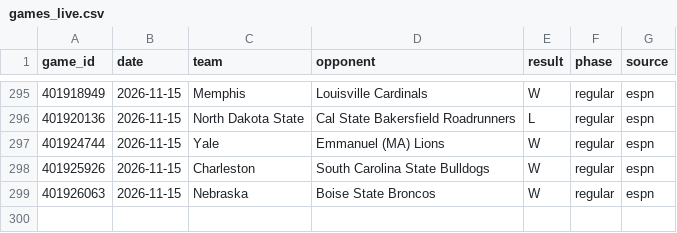
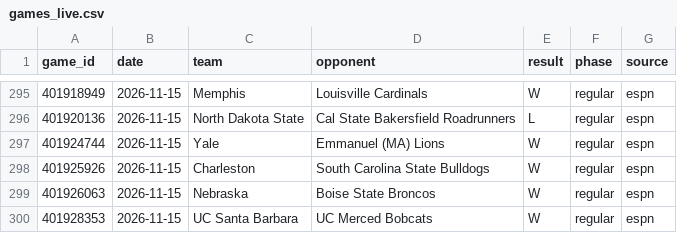
Before and after one commit to tmassa1/cbb-draft-league, a CSV file: data/games_live.csv, drawn as a sheet; only a part is shown, gaps mark what is left out; the diff names each change by its address in the sheet, - before the commit and + after, or states it on an @@ line.

```diff
--- a/data/games_live.csv
+++ b/data/games_live.csv
+row 300: 401928353 | 2026-11-15 | UC Santa Barbara | UC Merced Bobcats | W | regular | espn
```
Also changed, not shown: data/upcoming_games.csv.
